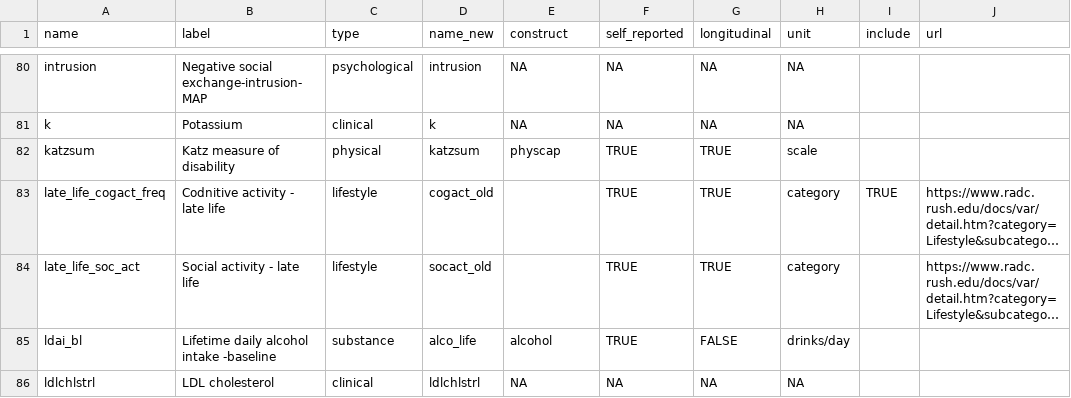
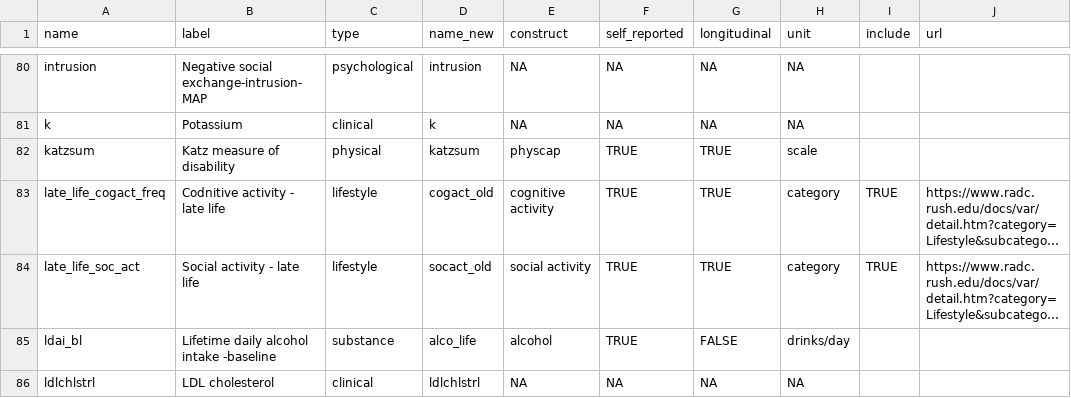
Before and after one commit to IALSA/ialsa-2017-amsterdam, a CSV file: data/shared/meta/map/meta-data-map-2016-11-27.csv, drawn as a sheet; only a part is shown, gaps mark what is left out; long unchanged cells end in …; the diff covers the shown part only; the diff names each change by its address in the sheet, - before the commit and + after, or states it on an @@ line.

Commit message:
added more social variables

```diff
--- a/data/shared/meta/map/meta-data-map-2016-11-27.csv
+++ b/data/shared/meta/map/meta-data-map-2016-11-27.csv
-E83 (construct): (empty)
+E83 (construct): cognitive activity
-E84 (construct): (empty)
+E84 (construct): social activity
-I84 (include): (empty)
+I84 (include): TRUE
```
Also changed, not shown: 40 edited cells elsewhere in this file.
